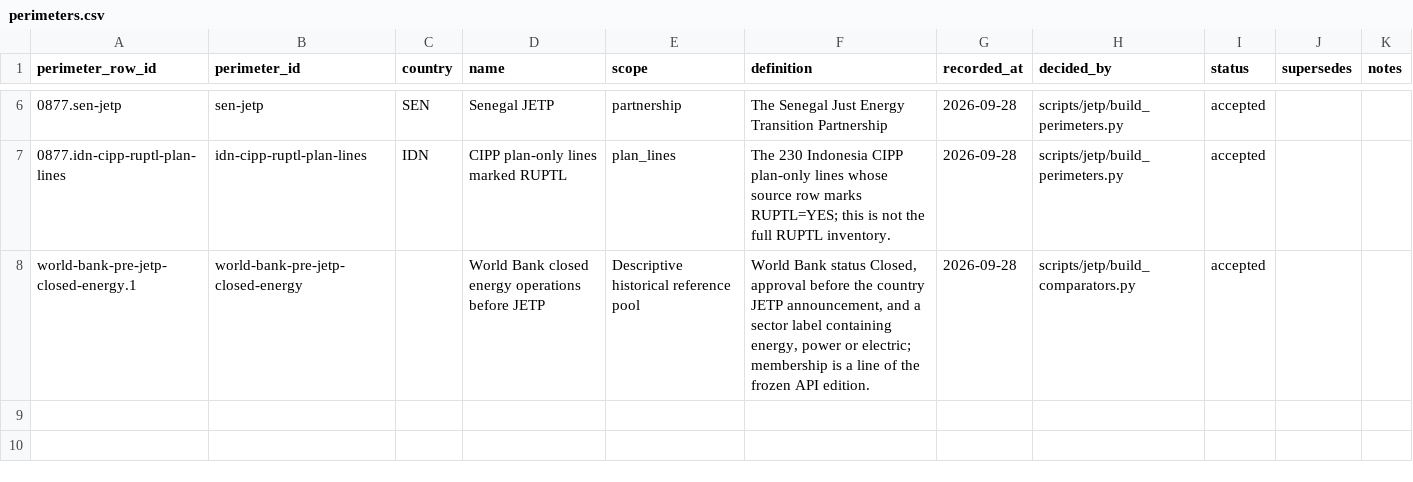
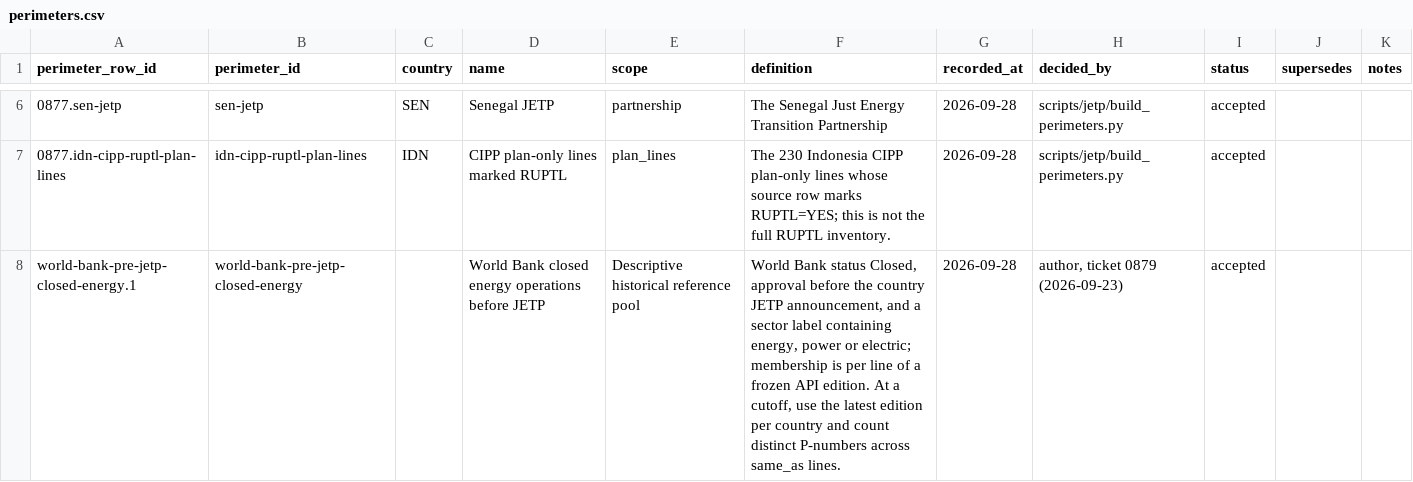
Before and after one commit to MinhHaDuong/climate-finance-het, a CSV file: data/jetp/ontology/perimeters.csv, drawn as a sheet; only a part is shown, gaps mark what is left out; the diff names each change by its address in the sheet, - before the commit and + after, or states it on an @@ line.

Commit message:
Address Vibe review of World Bank comparator ingestion

```diff
--- a/data/jetp/ontology/perimeters.csv
+++ b/data/jetp/ontology/perimeters.csv
-F8 (definition): …membership is a line of the frozen API edition.
+F8 (definition): …membership is per line of a frozen API edition. At a cutoff, use the latest edition per country and count distinct P-numbers across same_as lines.
-H8 (decided_by): scripts/jetp/build_comparators.py
+H8 (decided_by): author, ticket 0879 (2026-09-23)
```
Also changed, not shown: data/jetp/ontology/status-crosswalk.csv, 5 other files.
